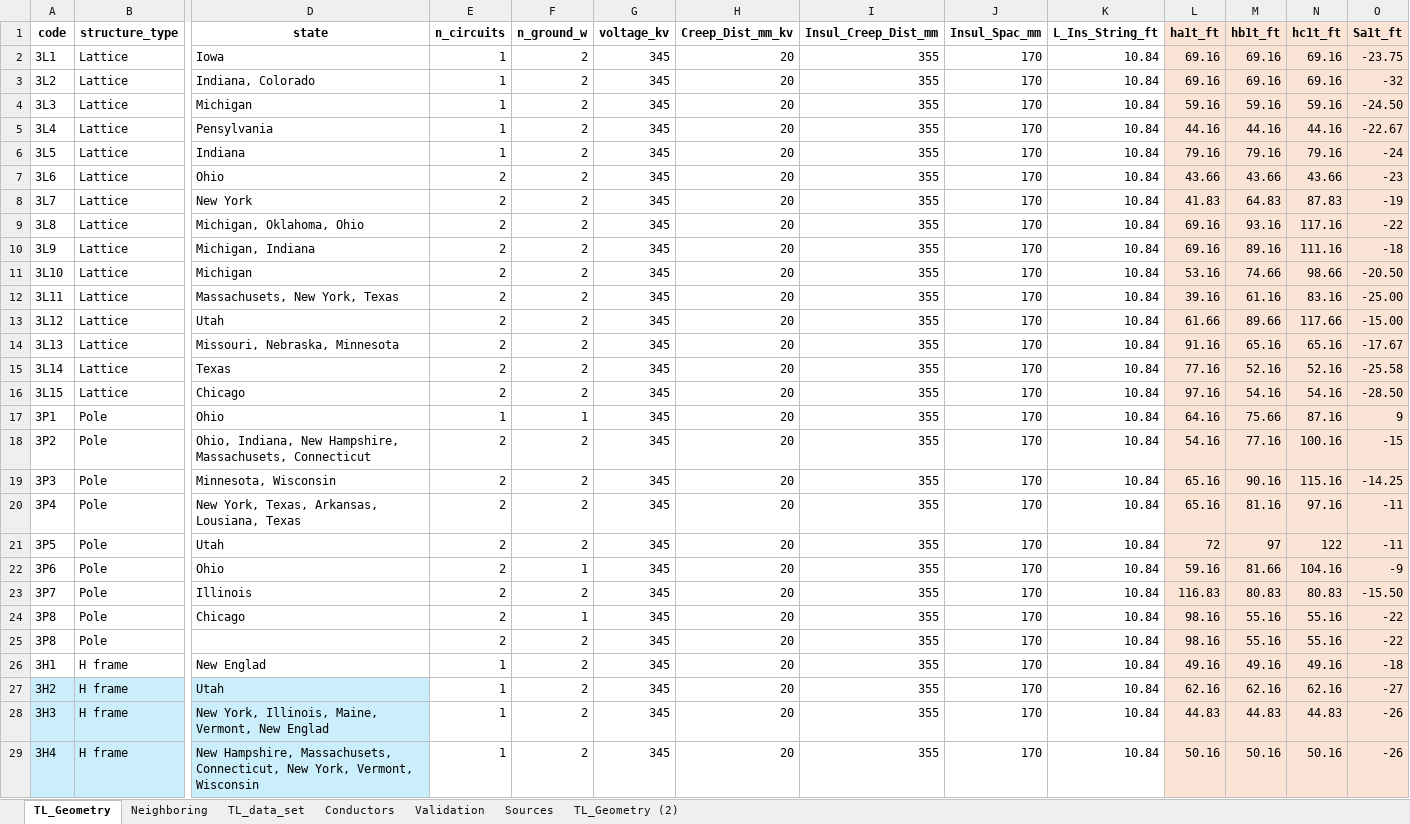
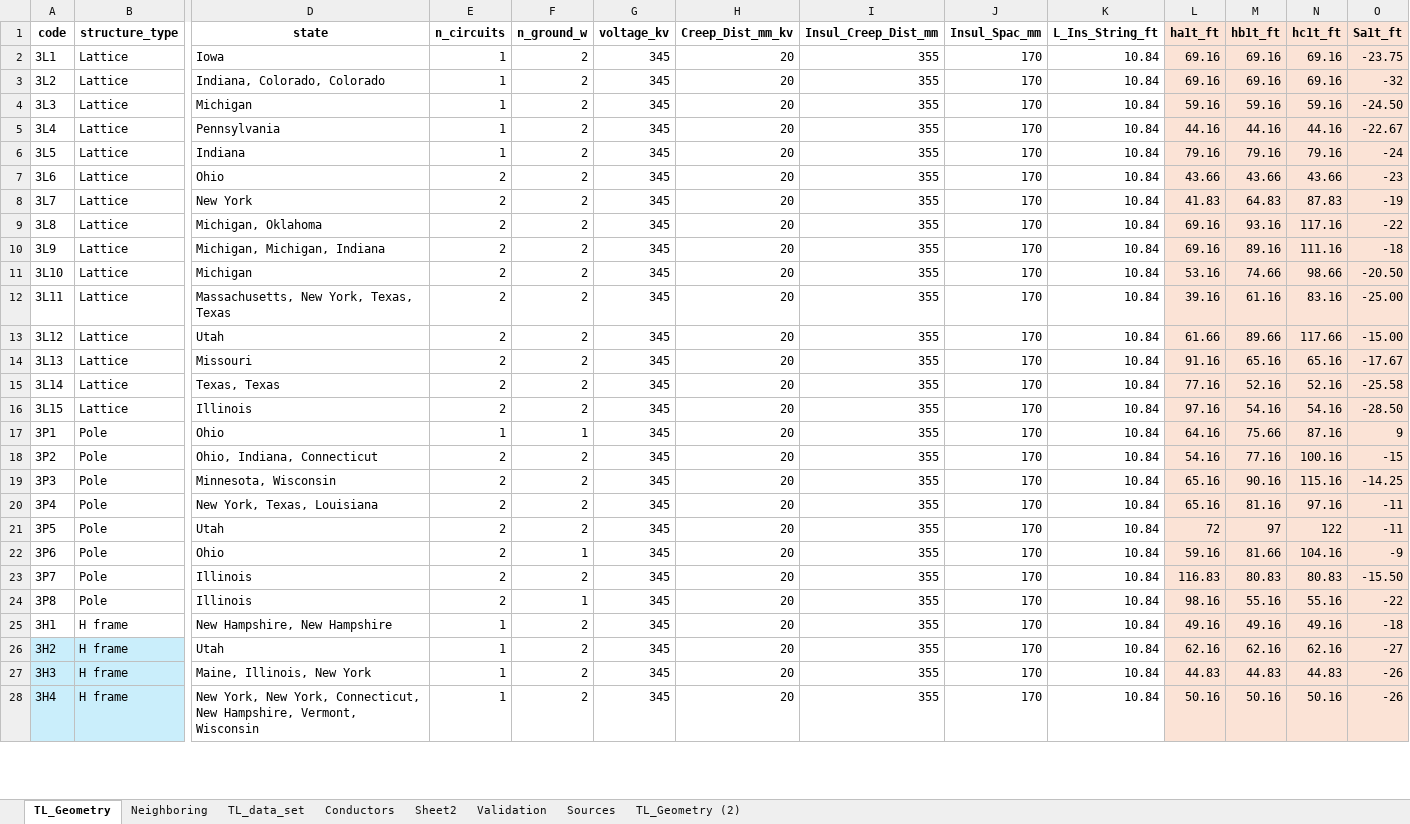
Before and after one commit to SebastianManriqueM/TL_parameter_computation, an Excel workbook: src/data/Tower_geometries_DB.xlsx, sheet TL_Geometry, drawn as a sheet; only a part is shown, gaps mark what is left out; values as stored, in another font and other column widths than the file's, no borders; removed rows and columns are numbered as before the commit, all else as after; rows hold the shown columns only; the diff covers the shown part only; the diff names each change by its address in the sheet, - before the commit and + after, or states it on an @@ line.

```diff
--- a/src/data/Tower_geometries_DB.xlsx (sheet TL_Geometry)
+++ b/src/data/Tower_geometries_DB.xlsx (sheet TL_Geometry)
+sheet tab: Sheet2
-D3 (state): Indiana, Colorado
+D3 (state): Indiana, Colorado, Colorado
-D5 (state): Pensylvania
+D5 (state): Pennsylvania
-D9 (state): Michigan, Oklahoma, Ohio
+D9 (state): Michigan, Oklahoma
-D10 (state): Michigan, Indiana
+D10 (state): Michigan, Michigan, Indiana
-D12 (state): Massachusets, New York, Texas
+D12 (state): Massachusetts, New York, Texas, Texas
-D14 (state): Missouri, Nebraska, Minnesota
+D14 (state): Missouri
-D15 (state): Texas
+D15 (state): Texas, Texas
-D16 (state): Chicago
+D16 (state): Illinois
-D18 (state): Ohio, Indiana, New Hampshire, Massachusets, Connecticut
+D18 (state): Ohio, Indiana, Connecticut
-D20 (state): New York, Texas, Arkansas, Lousiana, Texas
+D20 (state): New York, Texas, Louisiana
-D24 (state): Chicago
+D24 (state): Illinois
-row 25: 3P8 | Pole |  | 2 | 2 | 345 | 20 | 355 | 170 | 10.84 | 98.16 | 55.16 | 55.16 | -22
-D25 (state): New Englad
+D25 (state): New Hampshire, New Hampshire
-D26:D28 fill: #CAEEFB
+D26:D28 fill: none
-D27 (state): New York, Illinois, Maine, Vermont, New Englad
+D27 (state): Maine, Illinois, New York
-D28 (state): New Hampshire, Massachusets, Connecticut, New York, Vermont, Wisconsin
+D28 (state): New York, New York, Connecticut, New Hampshire, Vermont, Wisconsin
```
Also changed, not shown: 7 edited cells and cell formats elsewhere in this sheet, sheet Conductors, sheet TL_data_set, formulas that keep their value, 9 other files.
